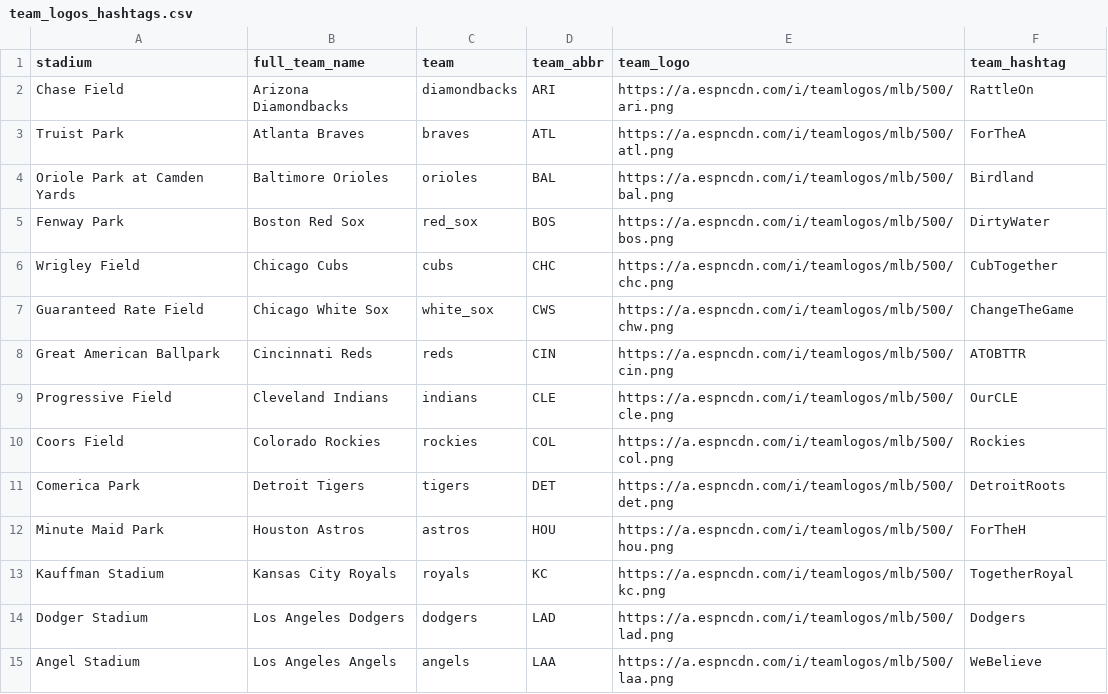
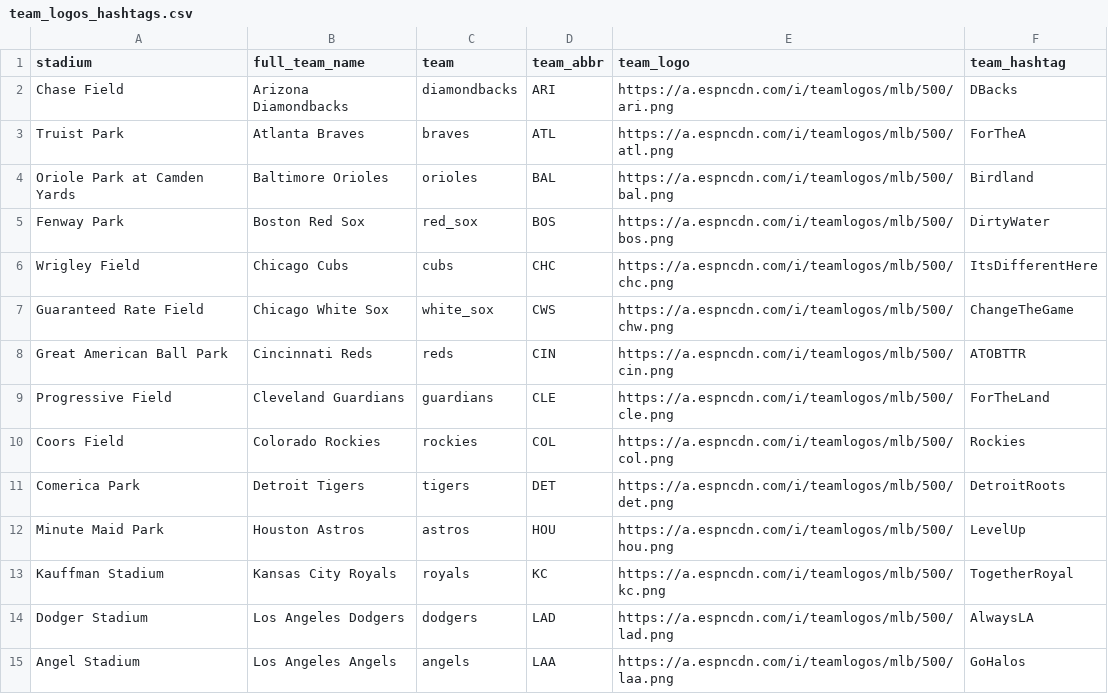
Before and after one commit to danmorse314/dinger-machine, a CSV file: dong-bot/data/team_logos_hashtags.csv, drawn as a sheet; only a part is shown; the diff covers the shown part only.

```diff
--- a/dong-bot/data/team_logos_hashtags.csv
+++ b/dong-bot/data/team_logos_hashtags.csv
@@ -1,3 +1,3 @@
 stadium,full_team_name,team,team_abbr,team_logo,team_hashtag
-Chase Field,Arizona Diamondbacks,diamondbacks,ARI,https://a.espncdn.com/i/teamlogos/mlb/500/ari.png,RattleOn
+Chase Field,Arizona Diamondbacks,diamondbacks,ARI,https://a.espncdn.com/i/teamlogos/mlb/500/ari.png,DBacks
 Truist Park,Atlanta Braves,braves,ATL,https://a.espncdn.com/i/teamlogos/mlb/500/atl.png,ForTheA
@@ -5,11 +5,11 @@ Oriole Park at Camden Yards,Baltimore Orioles,orioles,BAL,https://a.espncdn.com/
 Fenway Park,Boston Red Sox,red_sox,BOS,https://a.espncdn.com/i/teamlogos/mlb/500/bos.png,DirtyWater
-Wrigley Field,Chicago Cubs,cubs,CHC,https://a.espncdn.com/i/teamlogos/mlb/500/chc.png,CubTogether
+Wrigley Field,Chicago Cubs,cubs,CHC,https://a.espncdn.com/i/teamlogos/mlb/500/chc.png,ItsDifferentHere
 Guaranteed Rate Field,Chicago White Sox,white_sox,CWS,https://a.espncdn.com/i/teamlogos/mlb/500/chw.png,ChangeTheGame
-Great American Ballpark,Cincinnati Reds,reds,CIN,https://a.espncdn.com/i/teamlogos/mlb/500/cin.png,ATOBTTR
-Progressive Field,Cleveland Indians,indians,CLE,https://a.espncdn.com/i/teamlogos/mlb/500/cle.png,OurCLE
+Great American Ball Park,Cincinnati Reds,reds,CIN,https://a.espncdn.com/i/teamlogos/mlb/500/cin.png,ATOBTTR
+Progressive Field,Cleveland Guardians,guardians,CLE,https://a.espncdn.com/i/teamlogos/mlb/500/cle.png,ForTheLand
 Coors Field,Colorado Rockies,rockies,COL,https://a.espncdn.com/i/teamlogos/mlb/500/col.png,Rockies
 Comerica Park,Detroit Tigers,tigers,DET,https://a.espncdn.com/i/teamlogos/mlb/500/det.png,DetroitRoots
-Minute Maid Park,Houston Astros,astros,HOU,https://a.espncdn.com/i/teamlogos/mlb/500/hou.png,ForTheH
+Minute Maid Park,Houston Astros,astros,HOU,https://a.espncdn.com/i/teamlogos/mlb/500/hou.png,LevelUp
 Kauffman Stadium,Kansas City Royals,royals,KC,https://a.espncdn.com/i/teamlogos/mlb/500/kc.png,TogetherRoyal
-Dodger Stadium,Los Angeles Dodgers,dodgers,LAD,https://a.espncdn.com/i/teamlogos/mlb/500/lad.png,Dodgers
-Angel Stadium,Los Angeles Angels,angels,LAA,https://a.espncdn.com/i/teamlogos/mlb/500/laa.png,WeBelieve
+Dodger Stadium,Los Angeles Dodgers,dodgers,LAD,https://a.espncdn.com/i/teamlogos/mlb/500/lad.png,AlwaysLA
+Angel Stadium,Los Angeles Angels,angels,LAA,https://a.espncdn.com/i/teamlogos/mlb/500/laa.png,GoHalos
```
Also changed, not shown: 8 edited cells elsewhere in this file, 6 other files.
